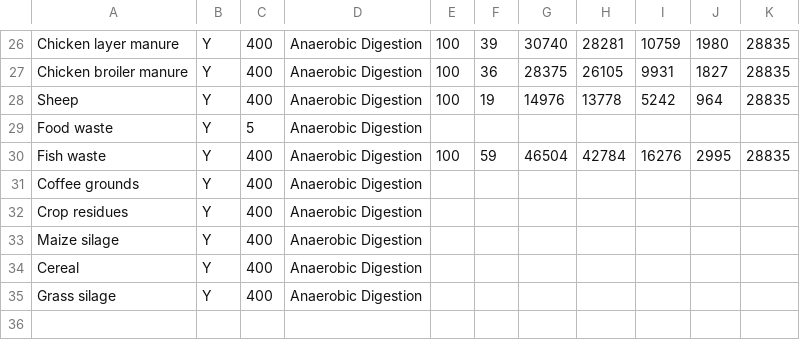
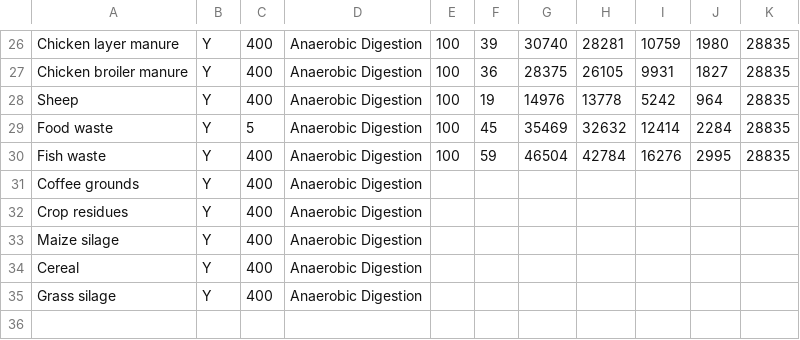
Before and after one commit to denesdata/pfp, a CSV file: urara/assets/pfp_data_sheet.csv, drawn as a sheet; only a part is shown, gaps mark what is left out.

Commit message:
Update pfp_data_sheet.csv

```diff
--- a/urara/assets/pfp_data_sheet.csv
+++ b/urara/assets/pfp_data_sheet.csv
@@ -28,3 +28,3 @@ Chicken broiler manure,Y,400,Anaerobic Digestion,100,36,28375,26105,9931,1827,28
 Sheep,Y,400,Anaerobic Digestion,100,19,14976,13778,5242,964,28835
-Food waste ,Y,5,Anaerobic Digestion,,,,,,,
+Food waste ,Y,5,Anaerobic Digestion,100,	45,	35469,	32632,	12414,	2284,	28835
 Fish waste,Y,400,Anaerobic Digestion,100,59,46504,42784,16276,2995,28835
```
